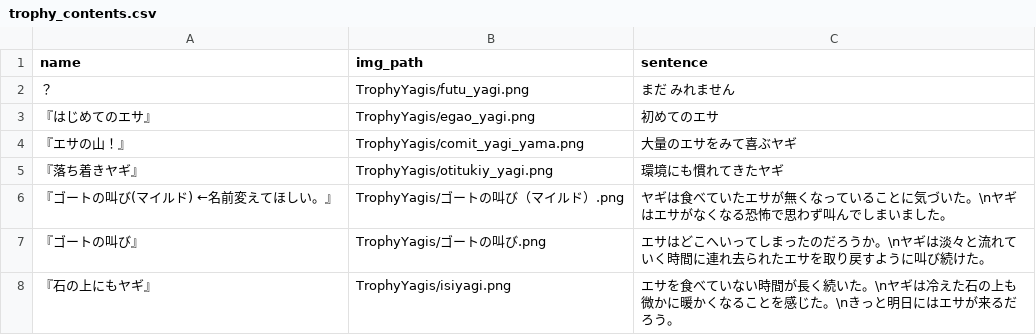
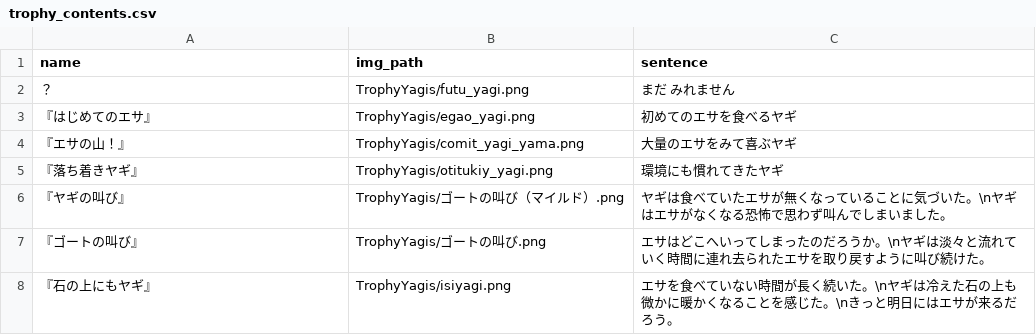
Before and after one commit to M-82s7503/enpit2018_webapp3, a CSV file: app/assets/trophy_contents.csv, drawn as a sheet.

Commit message:
細かい修正 ● トロフィー CSV を簡単に修正。 ● 「通常メール」と「実績解除?メール」の 　デザインを入れ替え。 ● 毎回 update するのも面倒なので、 　メールだけ送るテスト用タスク 　を作った。 $ rake 'test_hello_world:test_send_trophy_mail[ 【トロフィー名】, 【送信先メルアド】 ]' （改行を消して実行すること。）

```diff
--- a/app/assets/trophy_contents.csv
+++ b/app/assets/trophy_contents.csv
@@ -2,6 +2,6 @@ name,img_path,sentence
 ？,TrophyYagis/futu_yagi.png,まだ みれません
-『はじめてのエサ』,TrophyYagis/egao_yagi.png,初めてのエサ
+『はじめてのエサ』,TrophyYagis/egao_yagi.png,初めてのエサを食べるヤギ
 『エサの山！』,TrophyYagis/comit_yagi_yama.png,大量のエサをみて喜ぶヤギ
 『落ち着きヤギ』,TrophyYagis/otitukiy_yagi.png,環境にも慣れてきたヤギ
-『ゴートの叫び(マイルド) ←名前変えてほしい。』,TrophyYagis/ゴートの叫び（マイルド）.png,ヤギは食べていたエサが無くなっていることに気づいた。\nヤギはエサがなくなる恐怖で思わず叫んでしまいました。
+『ヤギの叫び』,TrophyYagis/ゴートの叫び（マイルド）.png,ヤギは食べていたエサが無くなっていることに気づいた。\nヤギはエサがなくなる恐怖で思わず叫んでしまいました。
 『ゴートの叫び』,TrophyYagis/ゴートの叫び.png,エサはどこへいってしまったのだろうか。\nヤギは淡々と流れていく時間に連れ去られたエサを取り戻すように叫び続けた。
```
Also changed, not shown: 4 other files.
